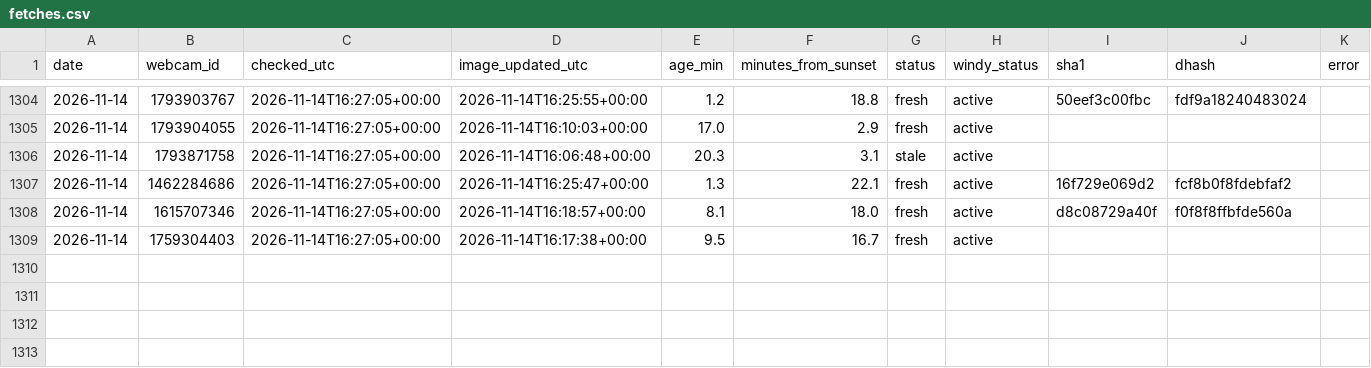
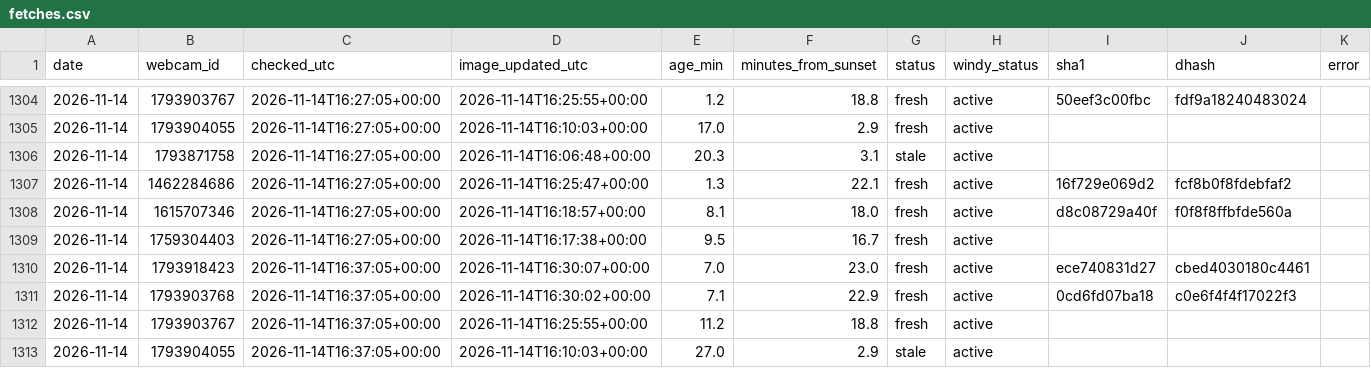
Before and after one commit to Ratila67/abendrot, a CSV file: data/truth/fetches.csv, drawn as a sheet; only a part is shown, gaps mark what is left out; the diff names each change by its address in the sheet, - before the commit and + after, or states it on an @@ line.

```diff
--- a/data/truth/fetches.csv
+++ b/data/truth/fetches.csv
+row 1310: 2026-11-14 | 1793918423 | 2026-11-14T16:37:05+00:00 | 2026-11-14T16:30:07+00:00 | 7.0 | 23.0 | fresh | active | ece740831d27 | cbed4030180c4461
+row 1311: 2026-11-14 | 1793903768 | 2026-11-14T16:37:05+00:00 | 2026-11-14T16:30:02+00:00 | 7.1 | 22.9 | fresh | active | 0cd6fd07ba18 | c0e6f4f4f17022f3
+row 1312: 2026-11-14 | 1793903767 | 2026-11-14T16:37:05+00:00 | 2026-11-14T16:25:55+00:00 | 11.2 | 18.8 | fresh | active
+row 1313: 2026-11-14 | 1793904055 | 2026-11-14T16:37:05+00:00 | 2026-11-14T16:10:03+00:00 | 27.0 | 2.9 | stale | active
```
Also changed, not shown: data/truth/captures.csv, data/truth/observations.csv.
